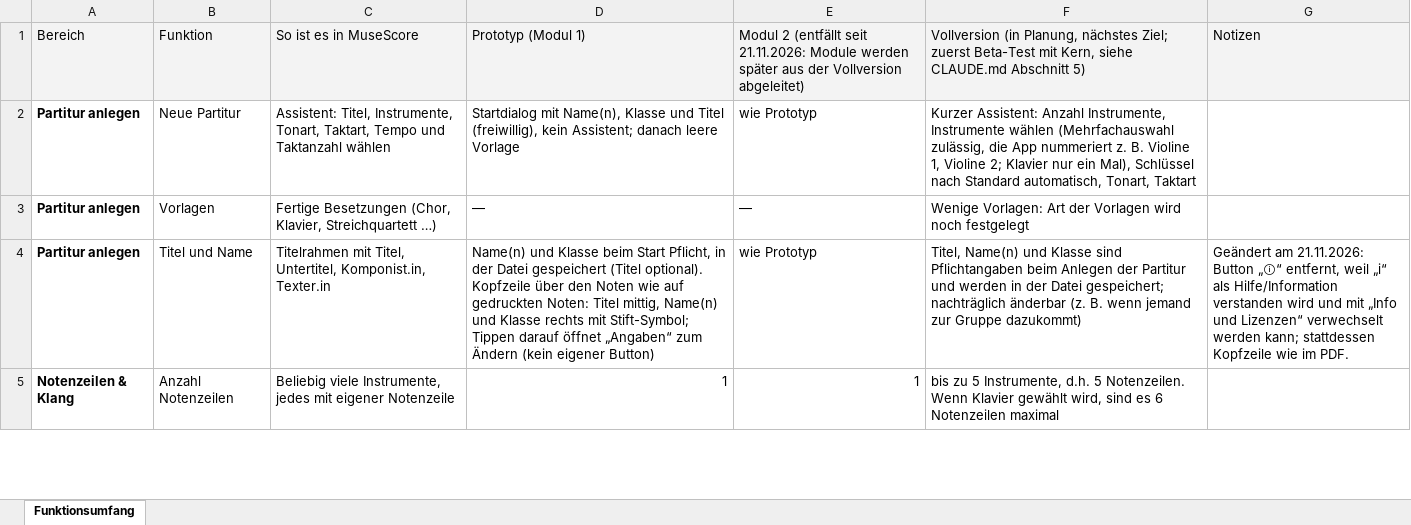
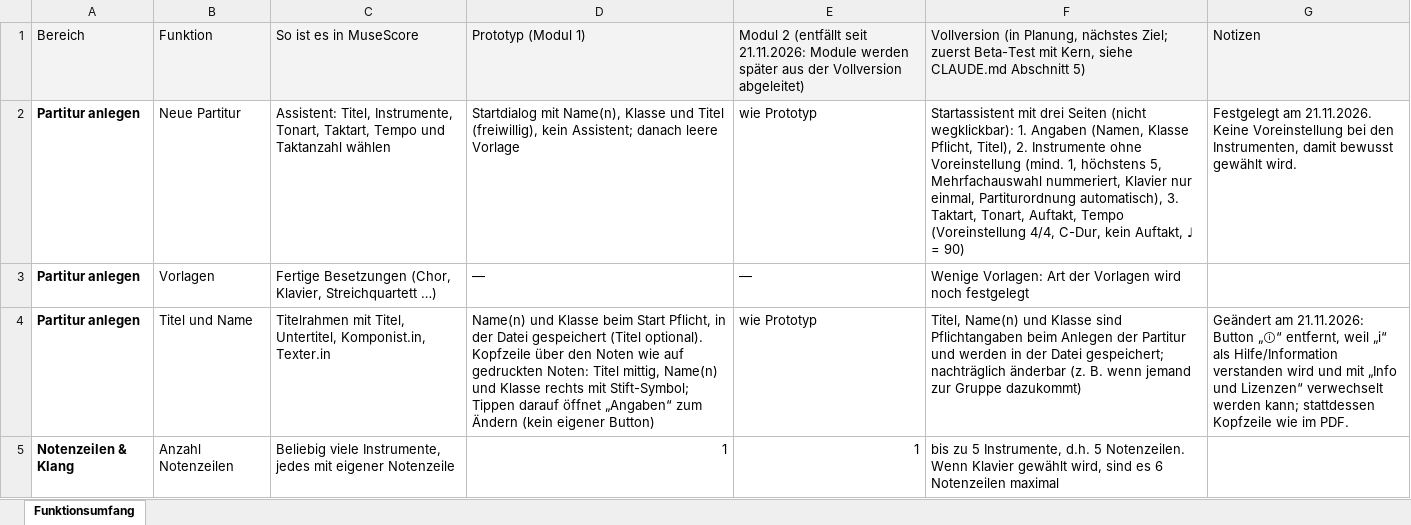
Before and after one commit to jonathan-1414/fermate, an Excel workbook: docs/Notensatz-WebApp – Funktionsumfang.xlsx, sheet Funktionsumfang, drawn as a sheet; only a part is shown; values as stored, in another font and other column widths than the file's, no borders; the diff covers the shown part only; the diff names each change by its address in the sheet, - before the commit and + after, or states it on an @@ line.

```diff
--- a/docs/Notensatz-WebApp – Funktionsumfang.xlsx (sheet Funktionsumfang)
+++ b/docs/Notensatz-WebApp – Funktionsumfang.xlsx (sheet Funktionsumfang)
-F2: Kurzer Assistent: Anzahl Instrumente, Instrumente wählen (Mehrfachauswahl zulässig, die App nummeriert z. B. Violine 1, Violine 2; Klavier nur ein Mal), Schlüssel nach Standard automatisch, Tonart, Taktart
+F2: Startassistent mit drei Seiten (nicht wegklickbar): 1. Angaben (Namen, Klasse Pflicht, Titel), 2. Instrumente ohne Voreinstellung (mind. 1, höchstens 5, Mehrfachauswahl nummeriert, Klavier nur einmal, Partiturordnung automatisch), 3. Taktart, Tonart, Auftakt, Tempo (Voreinstellung 4/4, C-Dur, kein Auftakt, ♩ = 90)
-G2: (empty)
+G2: Festgelegt am 21.11.2026. Keine Voreinstellung bei den Instrumenten, damit bewusst gewählt wird.
```
Also changed, not shown: 4 edited cells elsewhere in this sheet, 1 other file.
